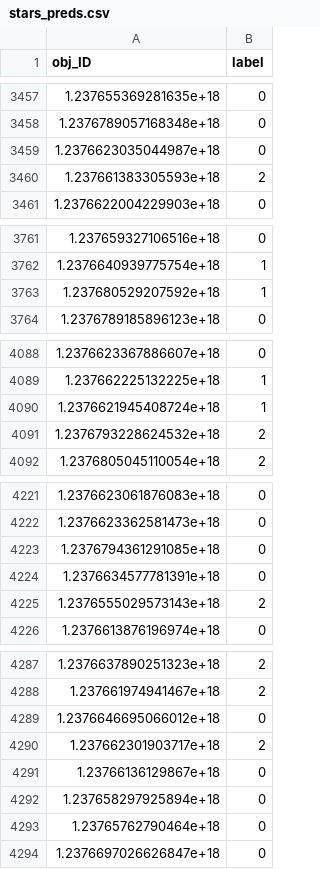
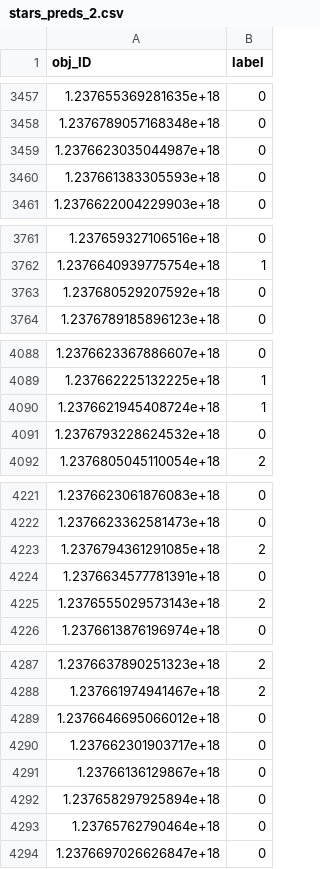
Before and after one commit to vilhess/methode-supervise, a CSV file: data/data_cla/stars_preds_2.csv (was data_cla/stars_preds.csv), drawn as a sheet; only a part is shown, gaps mark what is left out; the diff covers the shown part only.

```diff
--- a/data_cla/stars_preds.csv
+++ b/data/data_cla/stars_preds_2.csv
@@ -3459,3 +3459,3 @@ obj_ID,label
 1.2376623035044987e+18,0
-1.237661383305593e+18,2
+1.237661383305593e+18,0
 1.2376622004229903e+18,0
@@ -3762,3 +3762,3 @@ obj_ID,label
 1.2376640939775754e+18,1
-1.237680529207592e+18,1
+1.237680529207592e+18,0
 1.2376789185896123e+18,0
@@ -4090,3 +4090,3 @@ obj_ID,label
 1.2376621945408724e+18,1
-1.2376793228624532e+18,2
+1.2376793228624532e+18,0
 1.2376805045110054e+18,2
@@ -4222,3 +4222,3 @@ obj_ID,label
 1.2376623362581473e+18,0
-1.2376794361291085e+18,0
+1.2376794361291085e+18,2
 1.2376634577781391e+18,0
@@ -4289,3 +4289,3 @@ obj_ID,label
 1.2376646695066012e+18,0
-1.237662301903717e+18,2
+1.237662301903717e+18,0
 1.23766136129867e+18,0
```
Also changed, not shown: 69 edited cells elsewhere in this file, 11 other files.
